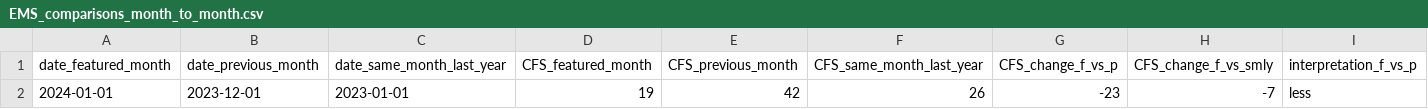
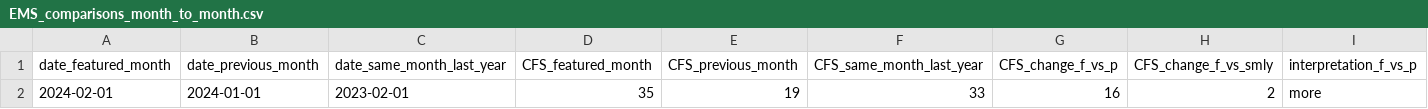
Before and after one commit to peterboroughpublichealth/public-data-opioid-EWSS, a CSV file: EMS-calls/EMS_comparisons_month_to_month.csv, drawn as a sheet; only a part is shown; removed rows and columns are numbered as before the commit, all else as after; rows hold the shown columns only; the diff names each change by its address in the sheet, - before the commit and + after, or states it on an @@ line.

```diff
--- a/EMS-calls/EMS_comparisons_month_to_month.csv
+++ b/EMS-calls/EMS_comparisons_month_to_month.csv
-row 2: 2024-01-01 | 2023-12-01 | 2023-01-01 | 19 | 42 | 26 | -23 | -7 | less
+row 2: 2024-02-01 | 2024-01-01 | 2023-02-01 | 35 | 19 | 33 | 16 | 2 | more
```
Also changed, not shown: EMS-calls/EMS_by_month.csv, EMS-calls/EMS_metrics_last_12_months.csv, 1 other file.
